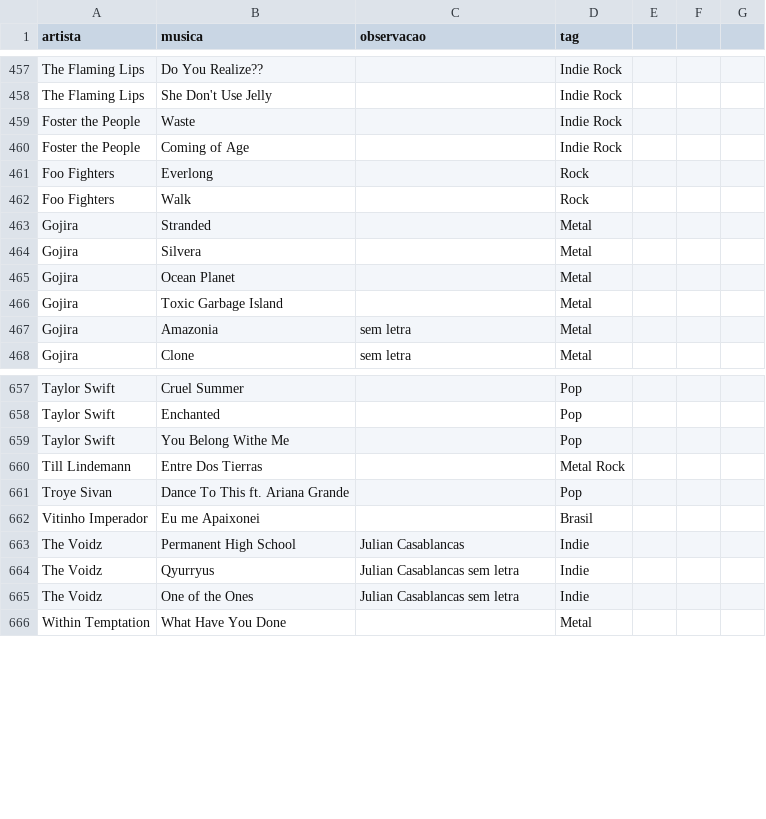
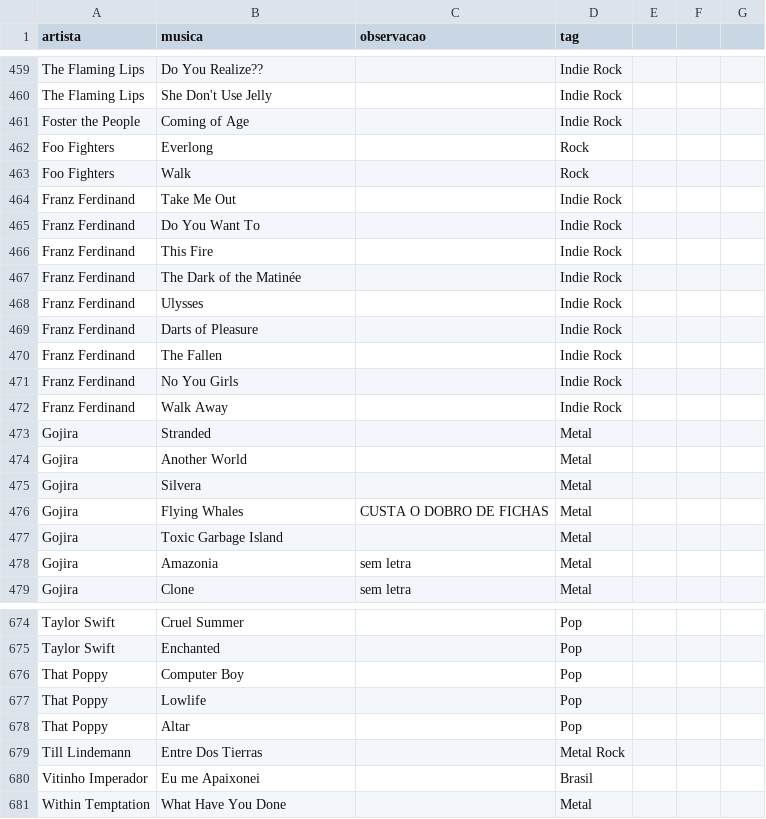
Before and after one commit to gabrielmuzzo/psparty-songbox, a CSV file: musicas.csv, drawn as a sheet; only a part is shown, gaps mark what is left out; the diff covers the shown part only.

```diff
--- a/musicas.csv
+++ b/musicas.csv
@@ -458,3 +460,2 @@ The Flaming Lips,Do You Realize??,,Indie Rock
 The Flaming Lips,She Don't Use Jelly,,Indie Rock
-Foster the People,Waste,,Indie Rock
 Foster the People,Coming of Age,,Indie Rock
@@ -462,5 +463,15 @@ Foo Fighters,Everlong,,Rock
 Foo Fighters,Walk,,Rock
+Franz Ferdinand,Take Me Out,,Indie Rock
+Franz Ferdinand,Do You Want To,,Indie Rock
+Franz Ferdinand,This Fire,,Indie Rock
+Franz Ferdinand,The Dark of the Matinée,,Indie Rock
+Franz Ferdinand,Ulysses,,Indie Rock
+Franz Ferdinand,Darts of Pleasure,,Indie Rock
+Franz Ferdinand,The Fallen,,Indie Rock
+Franz Ferdinand,No You Girls,,Indie Rock
+Franz Ferdinand,Walk Away,,Indie Rock
 Gojira,Stranded,,Metal
+Gojira,Another World,,Metal
 Gojira,Silvera,,Metal
-Gojira,Ocean Planet,,Metal
+Gojira,Flying Whales,CUSTA O DOBRO DE FICHAS,Metal
 Gojira,Toxic Garbage Island,,Metal
@@ -658,9 +675,7 @@ Taylor Swift,Cruel Summer,,Pop
 Taylor Swift,Enchanted,,Pop
-Taylor Swift,You Belong Withe Me,,Pop
+That Poppy,Computer Boy,,Pop
+That Poppy,Lowlife,,Pop
+That Poppy,Altar,,Pop
 Till Lindemann,Entre Dos Tierras,,Metal Rock
-Troye Sivan,Dance To This ft. Ariana Grande,,Pop
 Vitinho Imperador,Eu me Apaixonei,,Brasil
-The Voidz,Permanent High School,Julian Casablancas,Indie
-The Voidz,Qyurryus,Julian Casablancas sem letra,Indie
-The Voidz,One of the Ones,Julian Casablancas sem letra,Indie
 Within Temptation,What Have You Done,,Metal
```
Also changed, not shown: 16 added rows, 7 removed rows and 21 edited cells elsewhere in this file, 1 other file.
